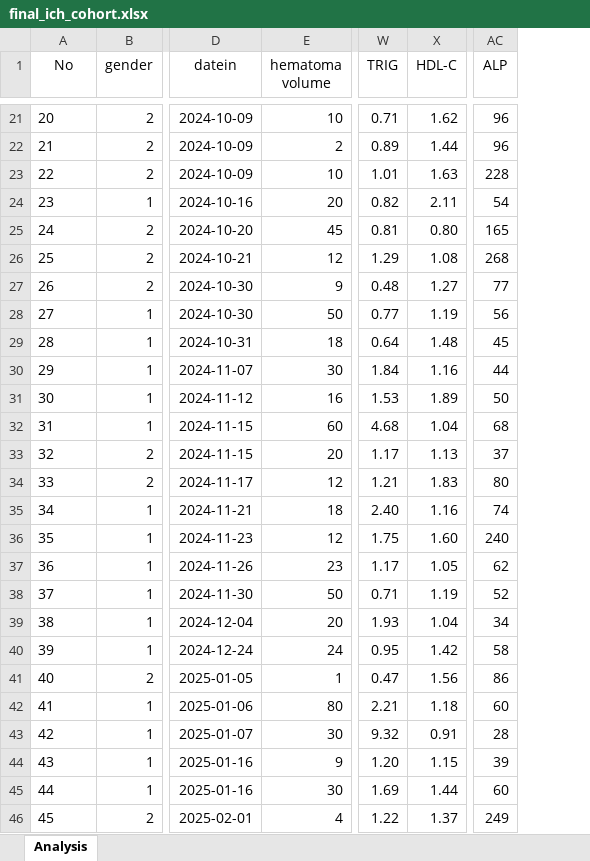
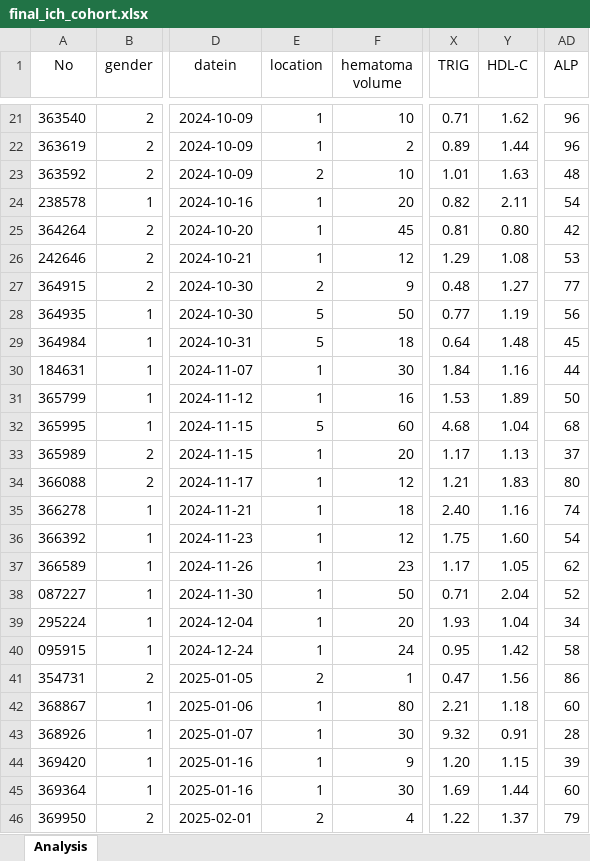
Before and after one commit to panjueheng/hypertensive-ich-vitd-mrs-analysis, an Excel workbook: data/clean/final_ich_cohort.xlsx, sheet Analysis, drawn as a sheet; only a part is shown, gaps mark what is left out; values as stored, in another font and other column widths than the file's, no borders; addresses are those after the commit; the diff covers the shown part only; the diff names each change by its address in the sheet, - before the commit and + after, or states it on an @@ line.

```diff
--- a/data/clean/final_ich_cohort.xlsx (sheet Analysis)
+++ b/data/clean/final_ich_cohort.xlsx (sheet Analysis)
+column E (location), rows 21-46: 1 | 1 | 2 | 1 | 1 | 1 | 2 | 5 | 5 | 1 | 1 | 5 | 1 | 1 | 1 | 1 | 1 | 1 | 1 | 1 | 2 | 1 | 1 | 1 | 1 | 2
-A21 (No): 20
+A21 (No): 363540
-A22 (No): 21
+A22 (No): 363619
-A23 (No): 22
+A23 (No): 363592
-AD23 (ALP): 228
+AD23 (ALP): 48
-A24 (No): 23
+A24 (No): 238578
-A25 (No): 24
+A25 (No): 364264
-AD25 (ALP): 165
+AD25 (ALP): 42
-A26 (No): 25
+A26 (No): 242646
-AD26 (ALP): 268
+AD26 (ALP): 53
-A27 (No): 26
+A27 (No): 364915
-A28 (No): 27
+A28 (No): 364935
-A29 (No): 28
+A29 (No): 364984
-A30 (No): 29
+A30 (No): 184631
-A31 (No): 30
+A31 (No): 365799
-A32 (No): 31
+A32 (No): 365995
-A33 (No): 32
+A33 (No): 365989
-A34 (No): 33
+A34 (No): 366088
-A35 (No): 34
+A35 (No): 366278
-A36 (No): 35
+A36 (No): 366392
-AD36 (ALP): 240
+AD36 (ALP): 54
-A37 (No): 36
+A37 (No): 366589
-A38 (No): 37
+A38 (No): 087227
-Y38 (HDL-C): 1.19
+Y38 (HDL-C): 2.04
-A39 (No): 38
+A39 (No): 295224
-A40 (No): 39
+A40 (No): 095915
-A41 (No): 40
+A41 (No): 354731
-A42 (No): 41
+A42 (No): 368867
-A43 (No): 42
+A43 (No): 368926
-A44 (No): 43
+A44 (No): 369420
-A45 (No): 44
+A45 (No): 369364
-A46 (No): 45
+A46 (No): 369950
-AD46 (ALP): 249
+AD46 (ALP): 79
```
Also changed, not shown: 105 edited cells elsewhere in this sheet.
